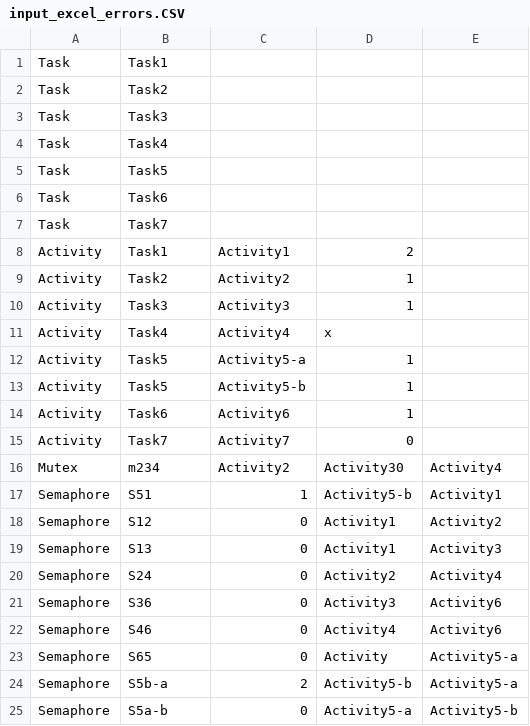
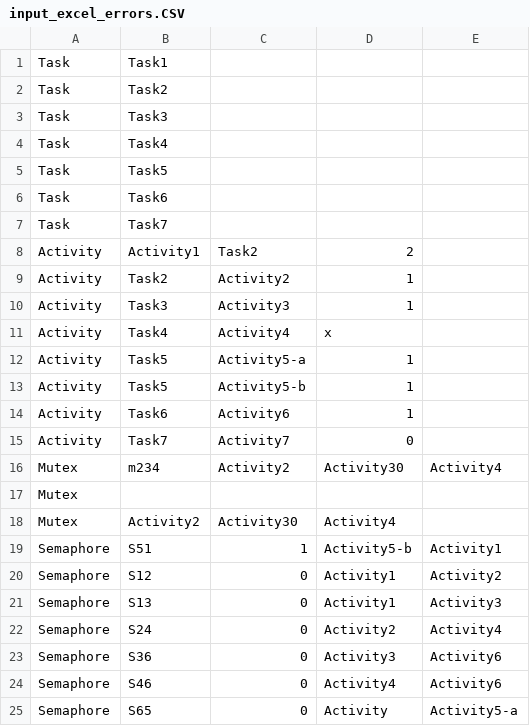
Before and after one commit to leeeaaa/Echtzeitsysteme_LK_LB_LS, a CSV file: input_excel_errors.CSV, drawn as a sheet; only a part is shown; the shorter side is filled out with more unchanged rows.

```diff
--- a/input_excel_errors.CSV
+++ b/input_excel_errors.CSV
@@ -7,3 +7,3 @@ Task;Task6;;;
 Task;Task7;;;
-Activity;Task1;Activity1;2;
+Activity;Activity1;Task2;2;
 Activity;Task2;Activity2;1;
@@ -16,2 +16,4 @@ Activity;Task7;Activity7;0;
 Mutex;m234;Activity2;Activity30;Activity4
+Mutex;;;;
+Mutex ;Activity2;Activity30;Activity4;
 Semaphore;S51;1;Activity5-b;Activity1
```
Also changed, not shown: input_excel.CSV, 4 other files.
